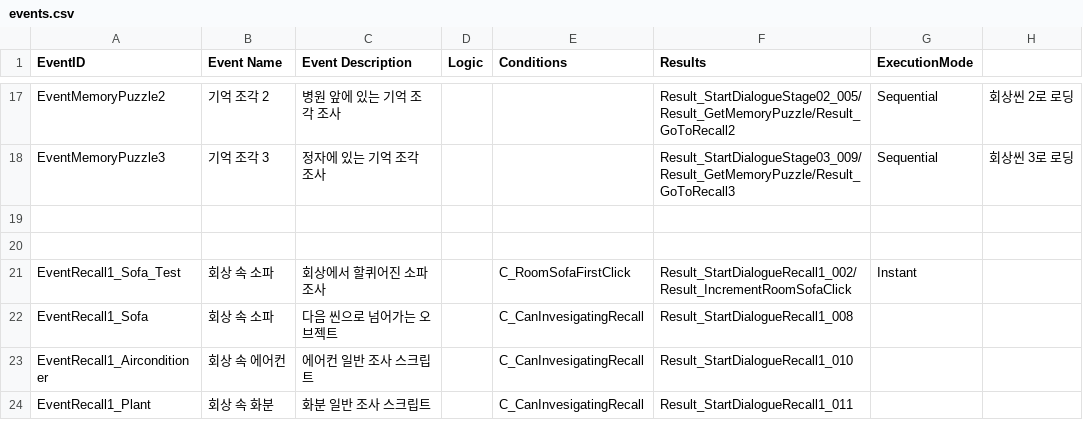
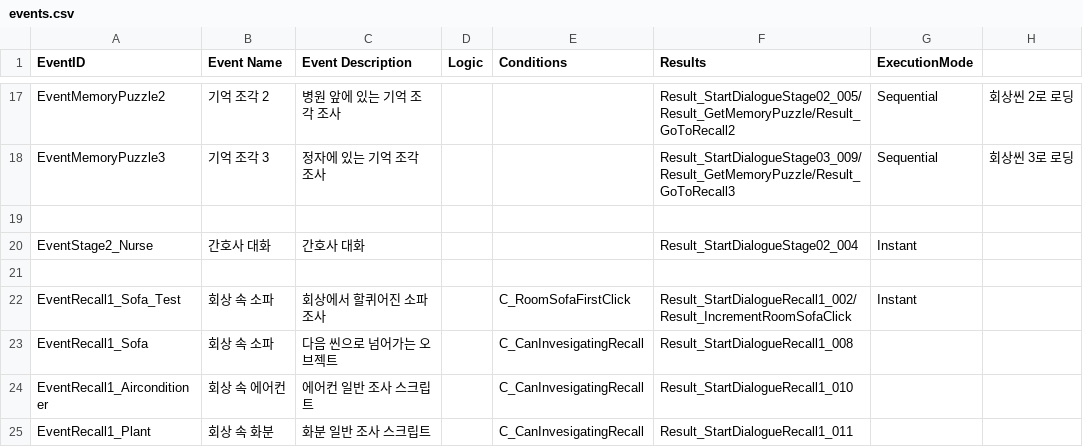
Before and after one commit to zen0113/FourFootsteps, a CSV file: Assets/Resources/Datas/events.csv, drawn as a sheet; only a part is shown, gaps mark what is left out.

```diff
--- a/Assets/Resources/Datas/events.csv
+++ b/Assets/Resources/Datas/events.csv
@@ -19,2 +19,3 @@ EventMemoryPuzzle3,기억 조각 3,정자에 있는 기억 조각 조사,,,Resul
 ,,,,,,,
+EventStage2_Nurse,간호사 대화,간호사 대화,,,Result_StartDialogueStage02_004,Instant,
 ,,,,,,,
```
Also changed, not shown: Assets/Resources/Datas/dialogues.csv, 5 other files.
